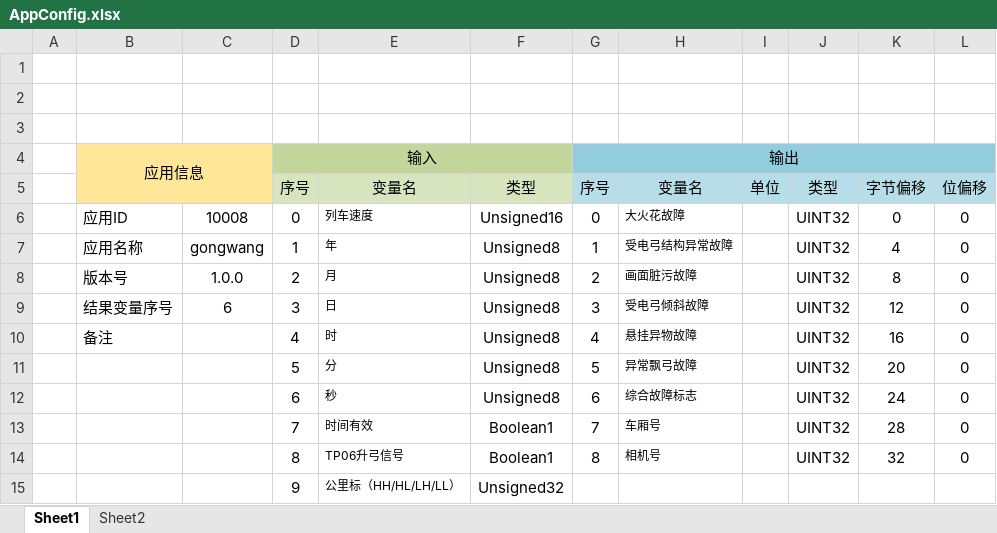
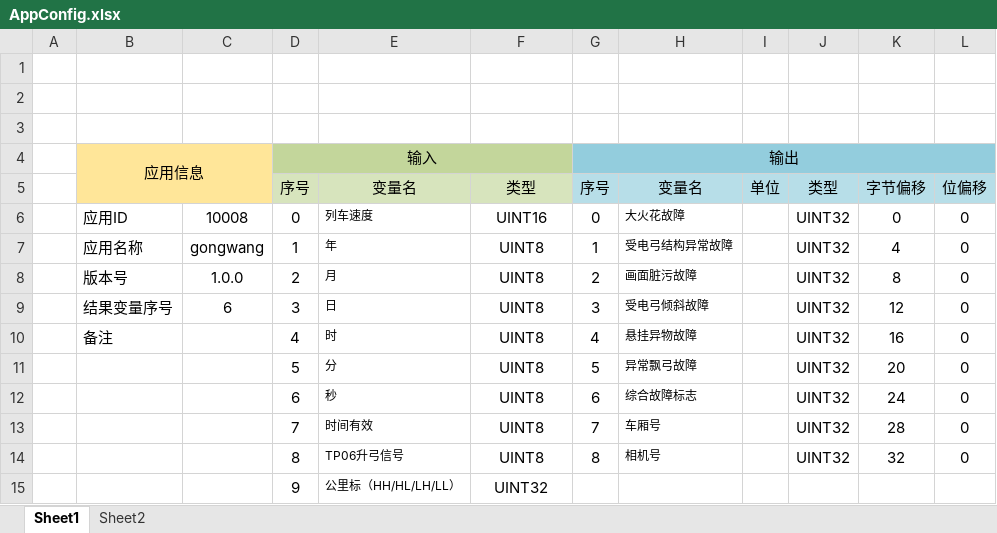
Before and after one commit to jingfrank/PantoVision, an Excel workbook: AppConfig.xlsx, sheet Sheet1, drawn as a sheet; only a part is shown; values as stored, in another font and other column widths than the file's, no borders; the diff names each change by its address in the sheet, - before the commit and + after, or states it on an @@ line.

```diff
--- a/AppConfig.xlsx (sheet Sheet1)
+++ b/AppConfig.xlsx (sheet Sheet1)
-F6: Unsigned16
+F6: UINT16
-F7:F12: Unsigned8
+F7:F12: UINT8
-F13:F14: Boolean1
+F13:F14: UINT8
-F15: Unsigned32
+F15: UINT32
```
Also changed, not shown: sheet Sheet2, 7 other files.
